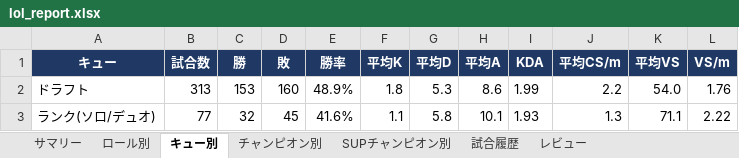
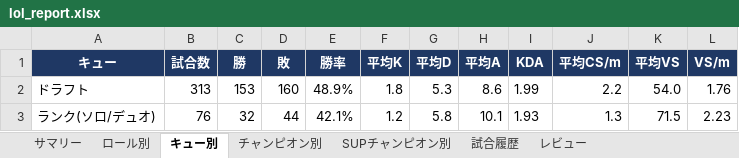
Before and after one commit to kenchi1209-hub/LoL-SUP-Tracker, an Excel workbook: data/excel/lol_report.xlsx, sheet キュー別, drawn as a sheet; values as stored, in another font and other column widths than the file's, no borders; conditional formats not drawn; the diff names each change by its address in the sheet, - before the commit and + after, or states it on an @@ line.

```diff
--- a/data/excel/lol_report.xlsx (sheet キュー別)
+++ b/data/excel/lol_report.xlsx (sheet キュー別)
-B3 (試合数): 77
+B3 (試合数): 76
-D3 (敗): 45
+D3 (敗): 44
-E3 (勝率): 41.6%
+E3 (勝率): 42.1%
-F3 (平均K): 1.1
+F3 (平均K): 1.2
-K3 (平均VS): 71.1
+K3 (平均VS): 71.5
-L3 (VS/m): 2.22
+L3 (VS/m): 2.23
```
Also changed, not shown: sheet 試合履歴, sheet レビュー, sheet サマリー, sheet SUPチャンピオン別, sheet チャンピオン別, sheet ロール別, 26 other files.
